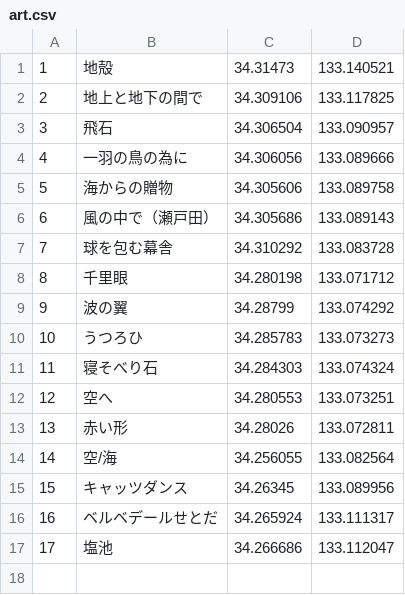
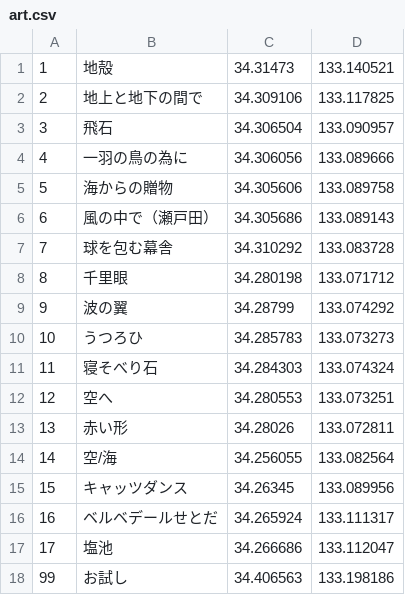
Before and after one commit to humminghorse/islando, a CSV file: data/art.csv, drawn as a sheet; the diff names each change by its address in the sheet, - before the commit and + after, or states it on an @@ line.

Commit message:
お試し
お試し

```diff
--- a/data/art.csv
+++ b/data/art.csv
+row 18: 99 | お試し | 34.406563 | 133.198186
```
